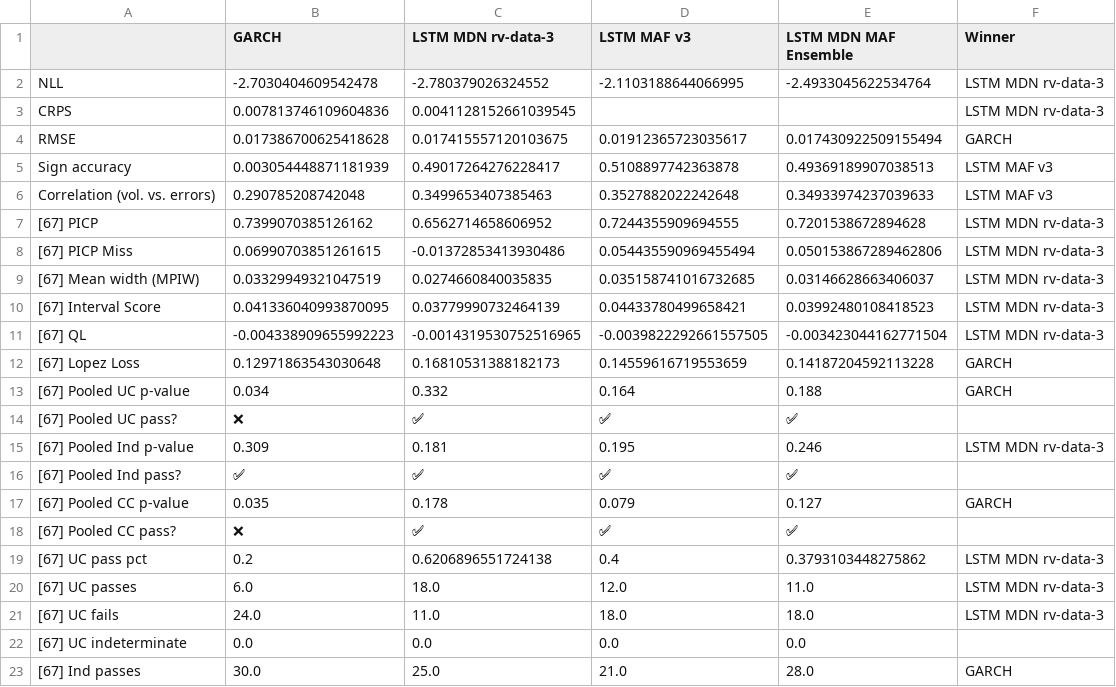
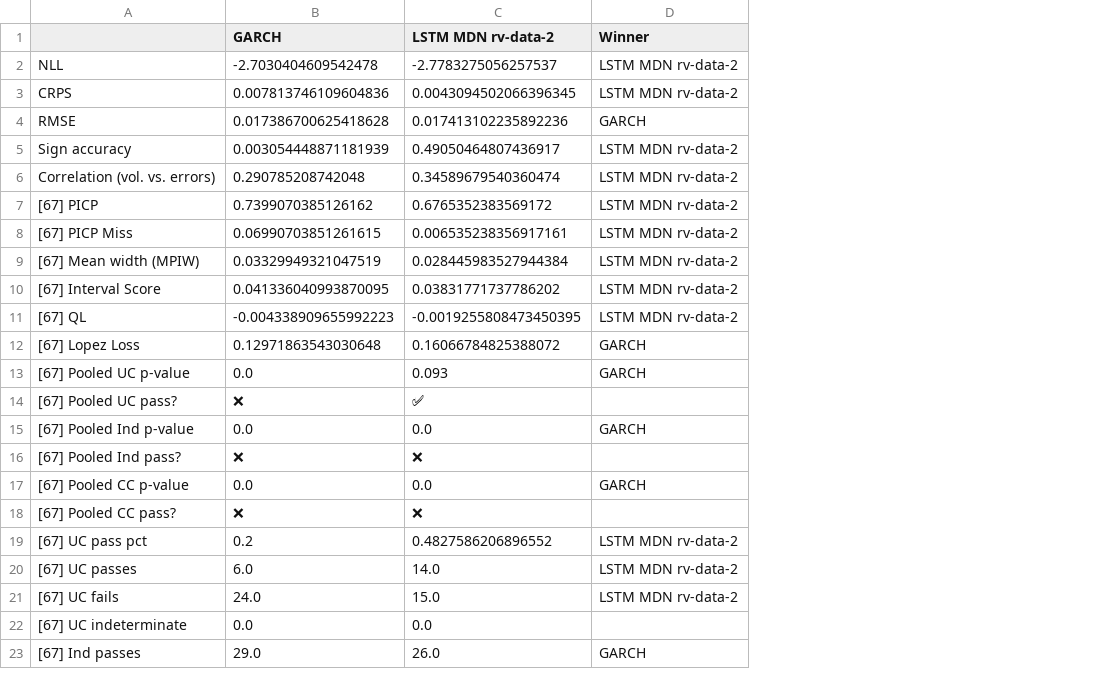
Before and after one commit to tjespe/master, a CSV file: Code/results/comp_results_stocks.csv, drawn as a sheet; only a part is shown; removed rows and columns are numbered as before the commit, all else as after; the diff covers the shown part only; the diff names each change by its address in the sheet, - before the commit and + after, or states it on an @@ line.

```diff
--- a/Code/results/comp_results_stocks.csv
+++ b/Code/results/comp_results_stocks.csv
-column D (LSTM MAF v3), rows 2-23: -2.1103188644066995 |  | 0.01912365723035617 | 0.5108897742363878 | 0.3527882022242648 | 0.7244355909694555 | 0.054435590969455494 | 0.035158741016732685 | 0.04433780499658421 | -0.0039822292661557505 | 0.14559616719553659 | 0.164 | ✅ | 0.195 | ✅ | 0.079 | ✅ | 0.4 | 12.0 | 18.0 | 0.0 | 21.0
-column E (LSTM MDN MAF Ensemble), rows 2-23: -2.4933045622534764 |  | 0.017430922509155494 | 0.49369189907038513 | 0.34933974237039633 | 0.7201538672894628 | 0.050153867289462806 | 0.03146628663406037 | 0.03992480108418523 | -0.003423044162771504 | 0.14187204592113228 | 0.188 | ✅ | 0.246 | ✅ | 0.127 | ✅ | 0.3793103448275862 | 11.0 | 18.0 | 0.0 | 28.0
-C1: LSTM MDN rv-data-3
+C1: LSTM MDN rv-data-2
-C2 (LSTM MDN rv-data-2): -2.780379026324552
+C2 (LSTM MDN rv-data-2): -2.7783275056257537
-D2:D3 (Winner): LSTM MDN rv-data-3
+D2:D3 (Winner): LSTM MDN rv-data-2
-C3 (LSTM MDN rv-data-2): 0.0041128152661039545
+C3 (LSTM MDN rv-data-2): 0.0043094502066396345
-C4 (LSTM MDN rv-data-2): 0.017415557120103675
+C4 (LSTM MDN rv-data-2): 0.017413102235892236
-C5 (LSTM MDN rv-data-2): 0.49017264276228417
+C5 (LSTM MDN rv-data-2): 0.49050464807436917
-D5:D6 (Winner): LSTM MAF v3
+D5:D6 (Winner): LSTM MDN rv-data-2
-C6 (LSTM MDN rv-data-2): 0.3499653407385463
+C6 (LSTM MDN rv-data-2): 0.34589679540360474
-C7 (LSTM MDN rv-data-2): 0.6562714658606952
+C7 (LSTM MDN rv-data-2): 0.6765352383569172
-D7:D11 (Winner): LSTM MDN rv-data-3
+D7:D11 (Winner): LSTM MDN rv-data-2
-C8 (LSTM MDN rv-data-2): -0.01372853413930486
+C8 (LSTM MDN rv-data-2): 0.006535238356917161
-C9 (LSTM MDN rv-data-2): 0.0274660840035835
+C9 (LSTM MDN rv-data-2): 0.028445983527944384
-C10 (LSTM MDN rv-data-2): 0.03779990732464139
+C10 (LSTM MDN rv-data-2): 0.03831771737786202
-C11 (LSTM MDN rv-data-2): -0.0014319530752516965
+C11 (LSTM MDN rv-data-2): -0.0019255808473450395
-C12 (LSTM MDN rv-data-2): 0.16810531388182173
+C12 (LSTM MDN rv-data-2): 0.16066784825388072
-B13 (GARCH): 0.034
+B13 (GARCH): 0.0
-C13 (LSTM MDN rv-data-2): 0.332
+C13 (LSTM MDN rv-data-2): 0.093
-B15 (GARCH): 0.309
+B15 (GARCH): 0.0
-C15 (LSTM MDN rv-data-2): 0.181
+C15 (LSTM MDN rv-data-2): 0.0
-D15 (Winner): LSTM MDN rv-data-3
+D15 (Winner): GARCH
-B16 (GARCH): ✅
+B16 (GARCH): ❌
-C16 (LSTM MDN rv-data-2): ✅
+C16 (LSTM MDN rv-data-2): ❌
-B17 (GARCH): 0.035
+B17 (GARCH): 0.0
-C17 (LSTM MDN rv-data-2): 0.178
+C17 (LSTM MDN rv-data-2): 0.0
-C18 (LSTM MDN rv-data-2): ✅
+C18 (LSTM MDN rv-data-2): ❌
-C19 (LSTM MDN rv-data-2): 0.6206896551724138
+C19 (LSTM MDN rv-data-2): 0.4827586206896552
-D19:D21 (Winner): LSTM MDN rv-data-3
+D19:D21 (Winner): LSTM MDN rv-data-2
-C20 (LSTM MDN rv-data-2): 18.0
+C20 (LSTM MDN rv-data-2): 14.0
-C21 (LSTM MDN rv-data-2): 11.0
+C21 (LSTM MDN rv-data-2): 15.0
-B23 (GARCH): 30.0
+B23 (GARCH): 29.0
-C23 (LSTM MDN rv-data-2): 25.0
+C23 (LSTM MDN rv-data-2): 26.0
```
Also changed, not shown: 117 edited cells elsewhere in this file, Code/results/comp_ranking_stocks.csv, 1 other file.
